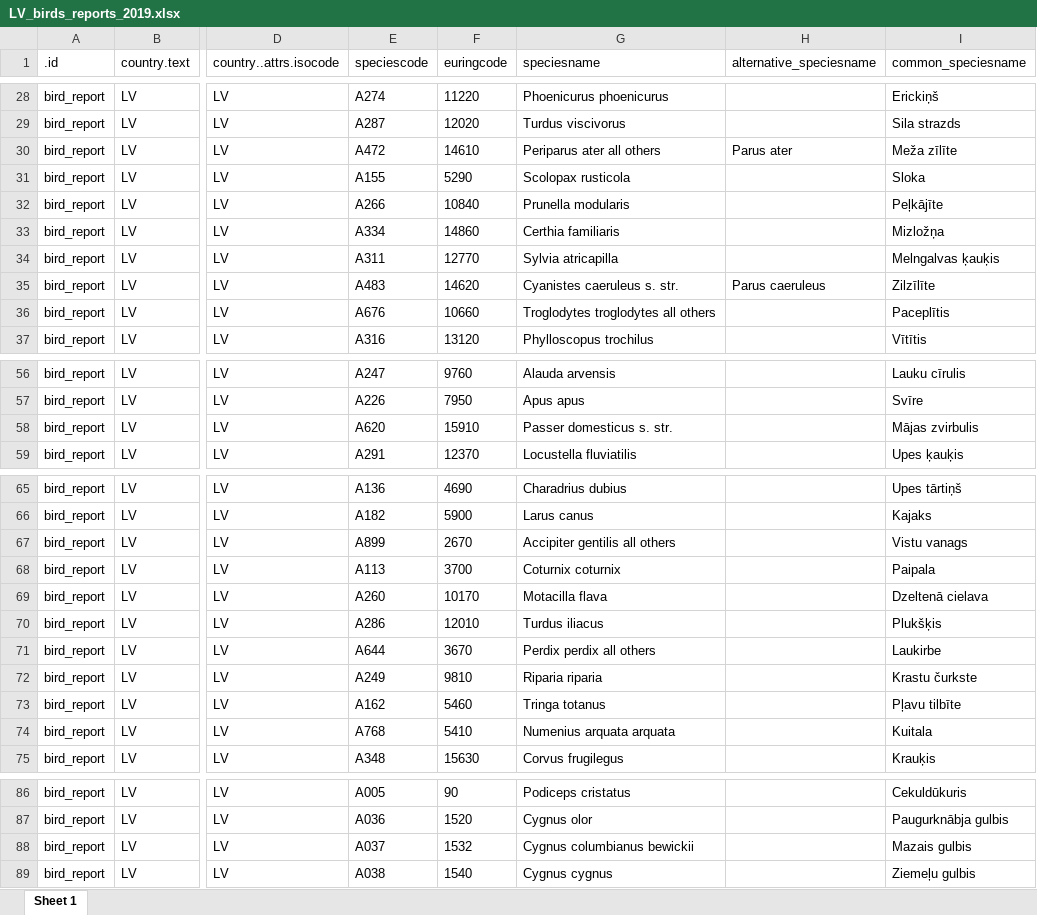
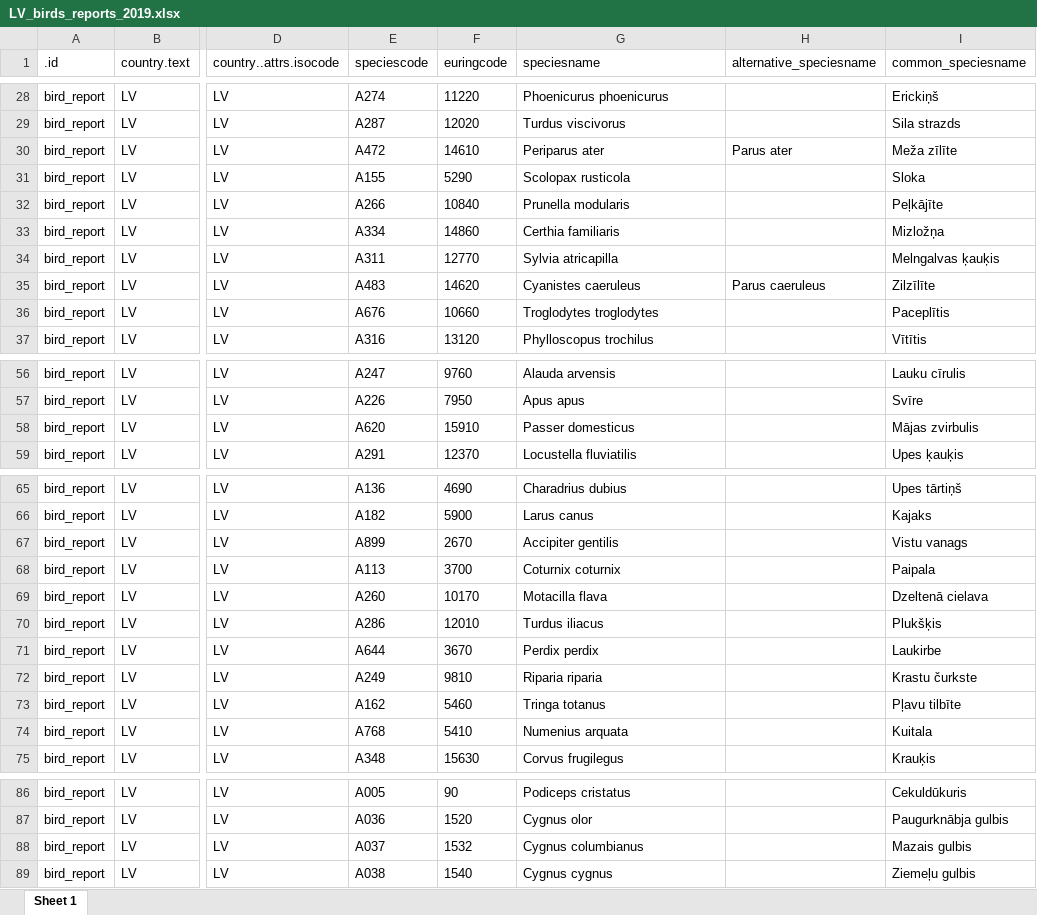
Before and after one commit to martins-locs/kursa-darbs, an Excel workbook: IevadesDati/LV_birds_reports_2019.xlsx, sheet Sheet 1, drawn as a sheet; only a part is shown, gaps mark what is left out; values as stored, in another font and other column widths than the file's, no borders; the diff covers the shown part only; the diff names each change by its address in the sheet, - before the commit and + after, or states it on an @@ line.

```diff
--- a/IevadesDati/LV_birds_reports_2019.xlsx (sheet Sheet 1)
+++ b/IevadesDati/LV_birds_reports_2019.xlsx (sheet Sheet 1)
-G30 (speciesname): Periparus ater all others
+G30 (speciesname): Periparus ater
-G35 (speciesname): Cyanistes caeruleus s. str.
+G35 (speciesname): Cyanistes caeruleus
-G36 (speciesname): Troglodytes troglodytes all others
+G36 (speciesname): Troglodytes troglodytes
-G58 (speciesname): Passer domesticus s. str.
+G58 (speciesname): Passer domesticus
-G67 (speciesname): Accipiter gentilis all others
+G67 (speciesname): Accipiter gentilis
-G71 (speciesname): Perdix perdix all others
+G71 (speciesname): Perdix perdix
-G74 (speciesname): Numenius arquata arquata
+G74 (speciesname): Numenius arquata
-G88 (speciesname): Cygnus columbianus bewickii
+G88 (speciesname): Cygnus columbianus
```
Also changed, not shown: 22 edited cells elsewhere in this sheet, 3 other files.
